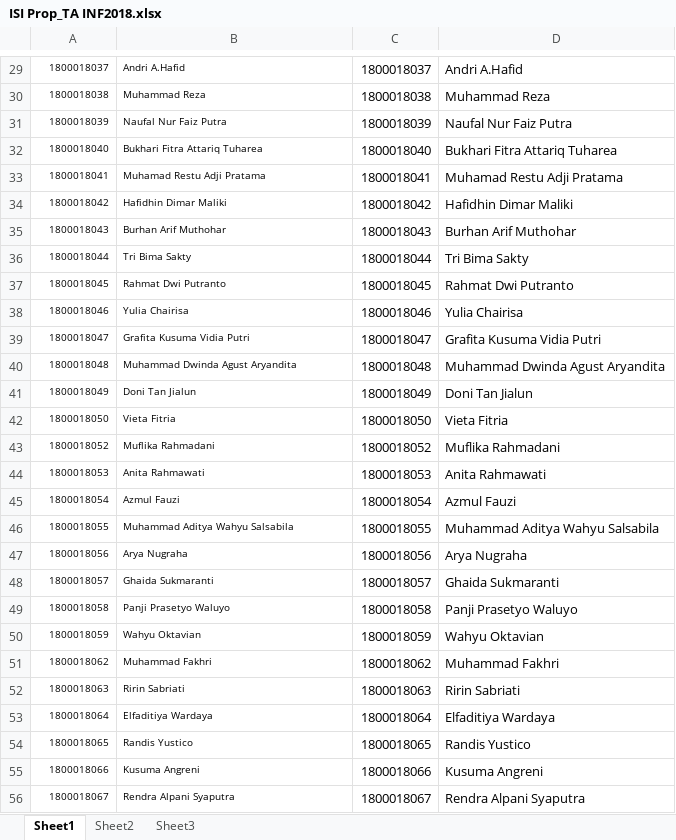
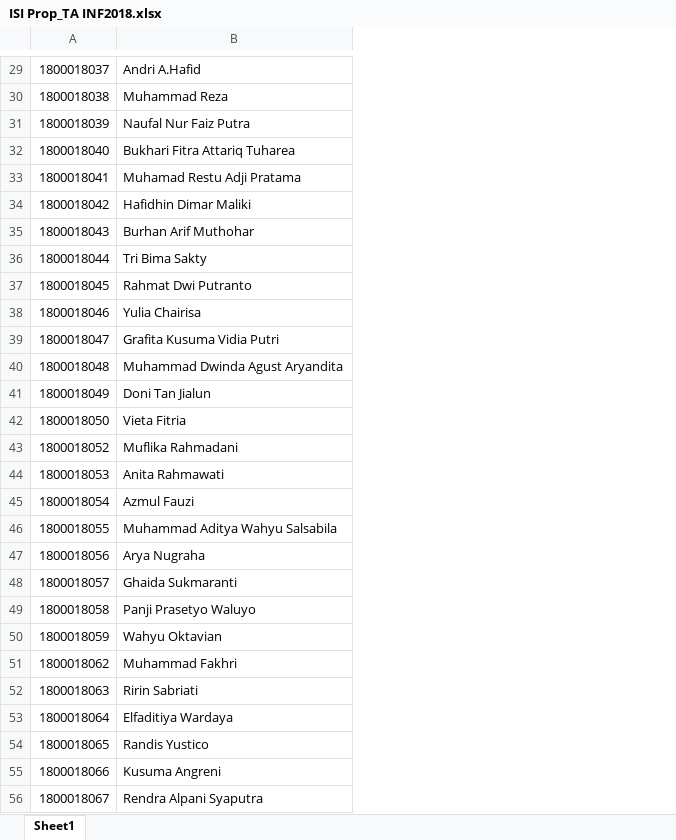
Before and after one commit to ardiansyah-sweng/tugas_akhir, an Excel workbook: public/DataMahasiswa/ISI Prop_TA INF2018.xlsx, sheet Sheet1, drawn as a sheet; only a part is shown, gaps mark what is left out; values as stored, in another font and other column widths than the file's, no borders; the diff covers the shown part only; the diff names each change by its address in the sheet, - before the commit and + after, or states it on an @@ line.

```diff
--- a/public/DataMahasiswa/ISI Prop_TA INF2018.xlsx (sheet Sheet1)
+++ b/public/DataMahasiswa/ISI Prop_TA INF2018.xlsx (sheet Sheet1)
-sheet tab: Sheet2
-sheet tab: Sheet3
-column C, rows 29-56: 1800018037 | 1800018038 | 1800018039 | 1800018040 | 1800018041 | 1800018042 | 1800018043 | 1800018044 | 1800018045 | 1800018046 | 1800018047 | 1800018048 | 1800018049 | 1800018050 | 1800018052 | 1800018053 | 1800018054 | 1800018055 | 1800018056 | 1800018057 | 1800018058 | 1800018059 | 1800018062 | 1800018063 | 1800018064 | 1800018065 | 1800018066 | 1800018067
-column D, rows 29-56: Andri A.Hafid | Muhammad Reza | Naufal Nur Faiz Putra | Bukhari Fitra Attariq Tuharea | Muhamad Restu Adji Pratama | Hafidhin Dimar Maliki | Burhan Arif Muthohar | Tri Bima Sakty | Rahmat Dwi Putranto | Yulia Chairisa | Grafita Kusuma Vidia Putri | Muhammad Dwinda Agust Aryandita | Doni Tan Jialun | Vieta Fitria | Muflika Rahmadani | Anita Rahmawati | Azmul Fauzi | Muhammad Aditya Wahyu Salsabila | Arya Nugraha | Ghaida Sukmaranti | Panji Prasetyo Waluyo | Wahyu Oktavian | Muhammad Fakhri | Ririn Sabriati | Elfaditiya Wardaya | Randis Yustico | Kusuma Angreni | Rendra Alpani Syaputra
@@ A29:B56 text size: larger @@
```
Also changed, not shown: cell formats elsewhere in this sheet, 4 other files.
